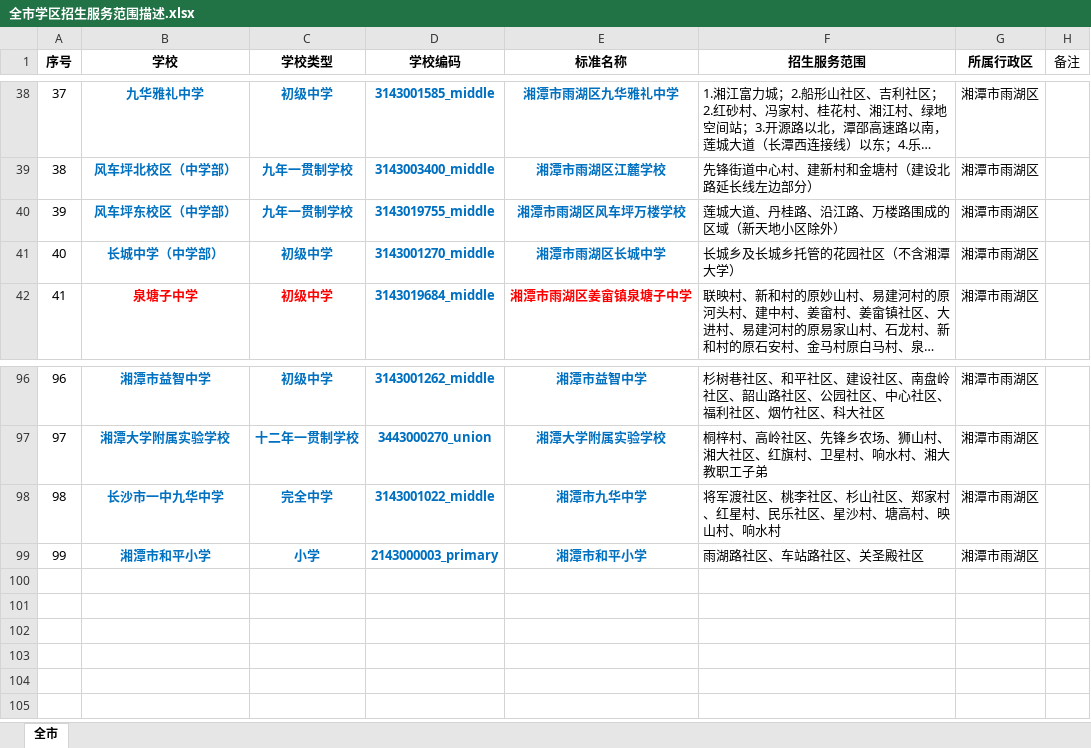
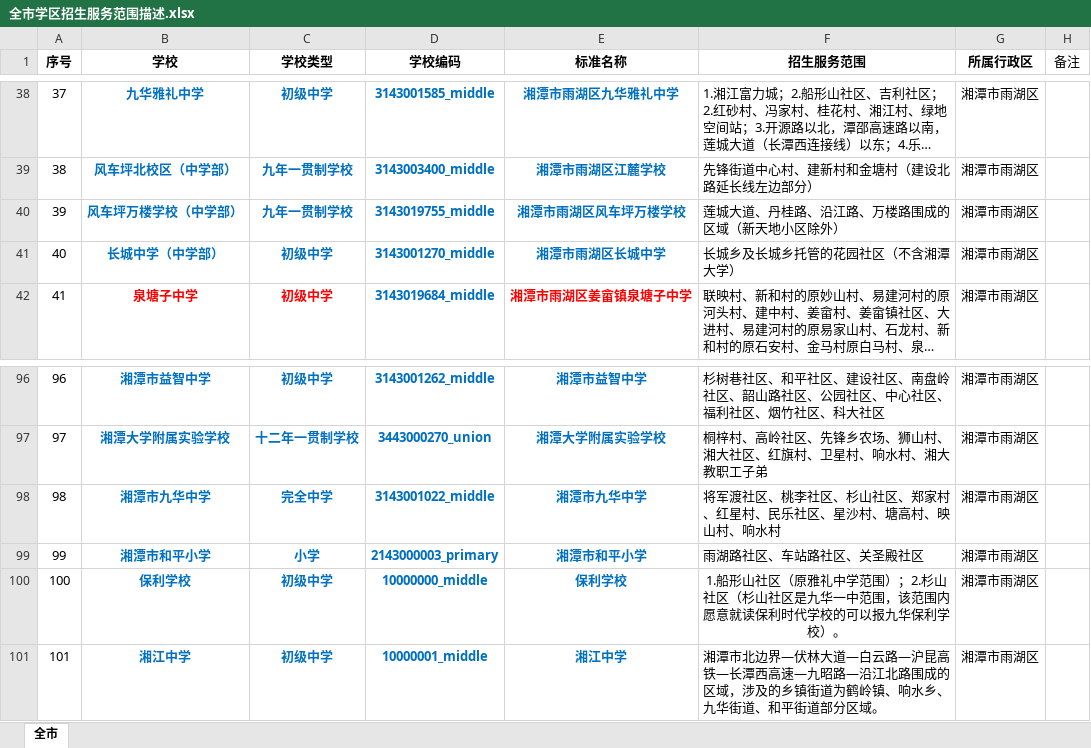
Before and after one commit to fuwanqiu123/xueququeren, an Excel workbook: tmp_data/全市学区招生服务范围描述.xlsx, sheet 全市, drawn as a sheet; only a part is shown, gaps mark what is left out; long unchanged cells end in …; values as stored, in another font and other column widths than the file's, no borders; the diff names each change by its address in the sheet, - before the commit and + after, or states it on an @@ line.

```diff
--- a/tmp_data/全市学区招生服务范围描述.xlsx (sheet 全市)
+++ b/tmp_data/全市学区招生服务范围描述.xlsx (sheet 全市)
-B40 (学校): 风车坪东校区（中学部）
+B40 (学校): 风车坪万楼学校（中学部）
-B98 (学校): 长沙市一中九华中学
+B98 (学校): 湘潭市九华中学
+row 100: 100 | 保利学校 | 初级中学 | 10000000_middle | 保利学校 | 1.船形山社区（原雅礼中学范围）；2.杉山社区（杉山社区是九华一中范围，该范围内愿意就读保利时代学校的可以报九华保利学校）。 | 湘潭市雨湖区
+row 101: 101 | 湘江中学 | 初级中学 | 10000001_middle | 湘江中学 | 湘潭市北边界—伏林大道—白云路—沪昆高铁—长潭西高速—九昭路—沿江北路围成的区域，涉及的乡镇街道为鹤岭镇、响水乡、九华街道、和平街道部分区域。 | 湘潭市雨湖区
```
Also changed, not shown: 12 other files.
